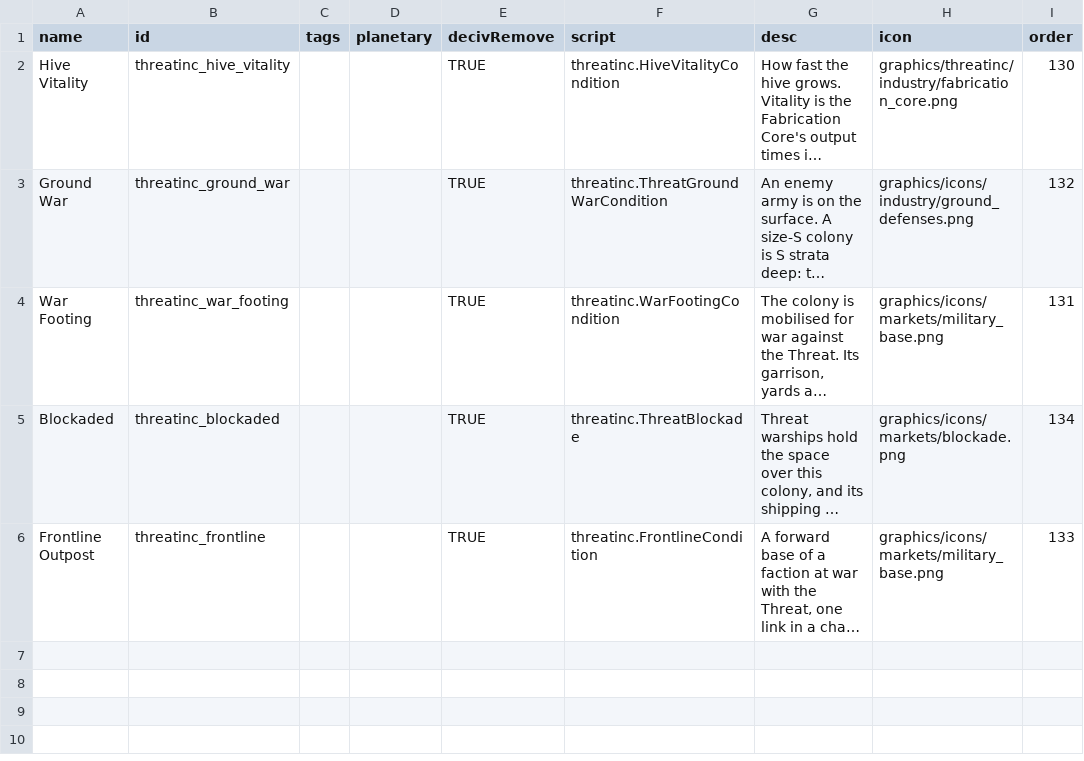
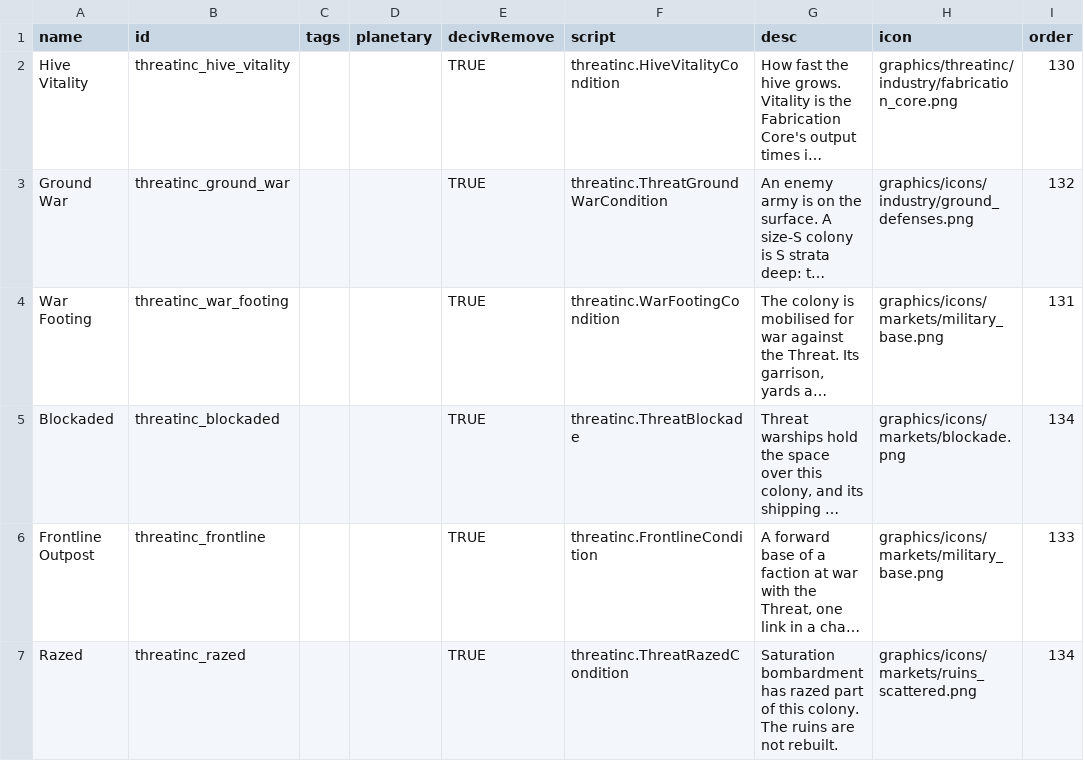
Before and after one commit to pogoman/ThreatIncursion, a CSV file: data/campaign/market_conditions.csv, drawn as a sheet; long unchanged cells end in …; the diff names each change by its address in the sheet, - before the commit and + after, or states it on an @@ line.

```diff
--- a/data/campaign/market_conditions.csv
+++ b/data/campaign/market_conditions.csv
+row 7: Razed | threatinc_razed |  |  | TRUE | threatinc.ThreatRazedCondition | Saturation bombardment has razed part of this colony. The ruins are not rebuilt. | graphics/icons/markets/ruins_scattered.png | 134
```
Also changed, not shown: data/campaign/industries.csv, data/campaign/rules.csv, 29 other files.
